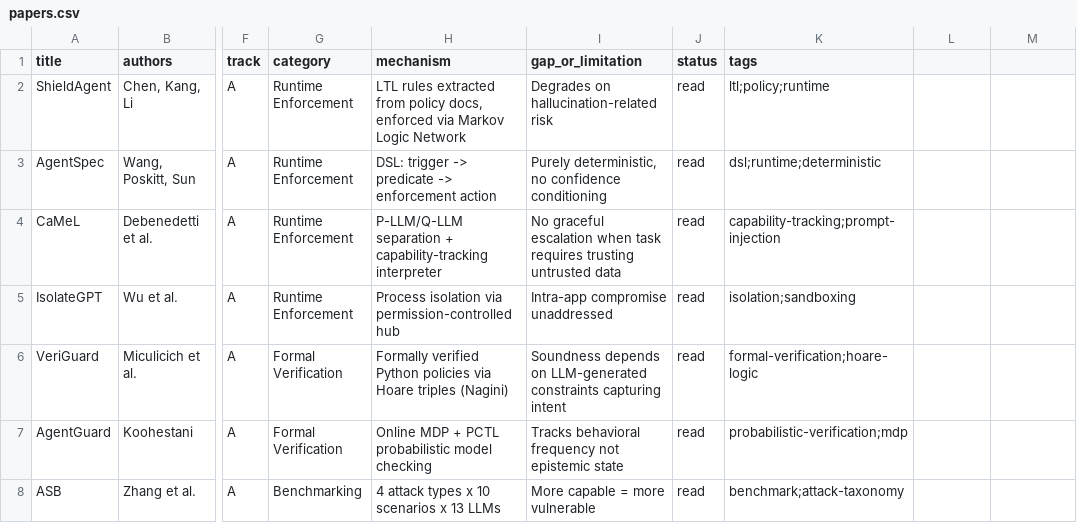
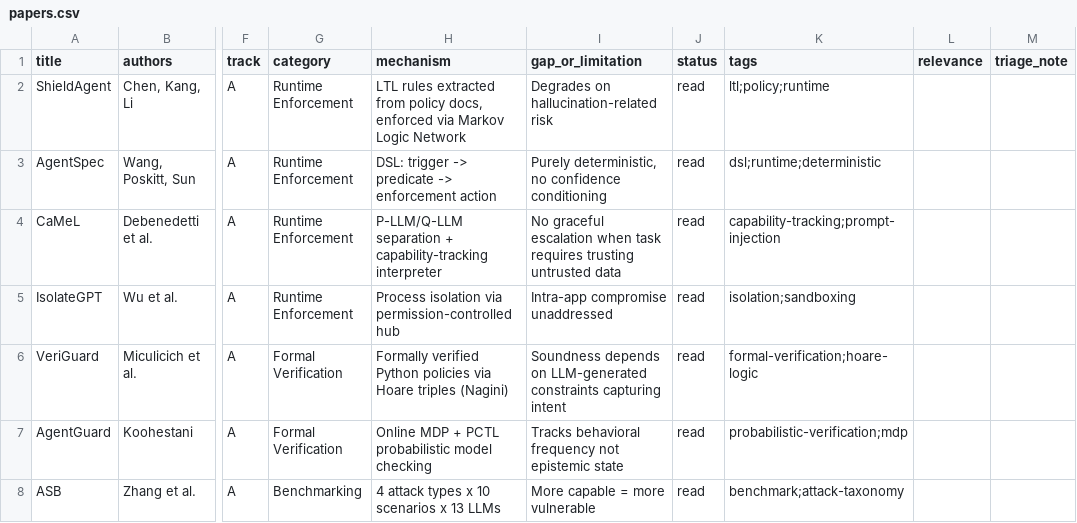
Before and after one commit to ishmamt/agentic-reliability-analysis, a CSV file: papers.csv, drawn as a sheet; only a part is shown, gaps mark what is left out; the diff names each change by its address in the sheet, - before the commit and + after, or states it on an @@ line.

```diff
--- a/papers.csv
+++ b/papers.csv
-L1: (empty)
+L1: relevance
-M1: (empty)
+M1: triage_note
```
Also changed, not shown: 1 other file.
